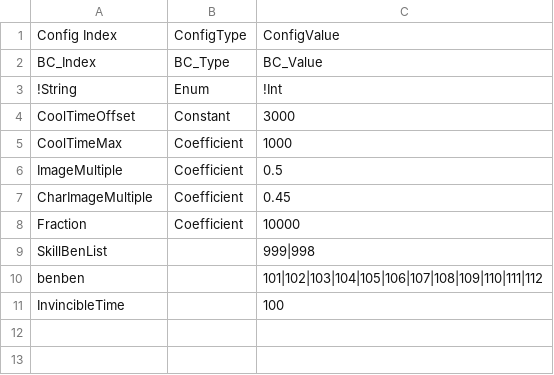
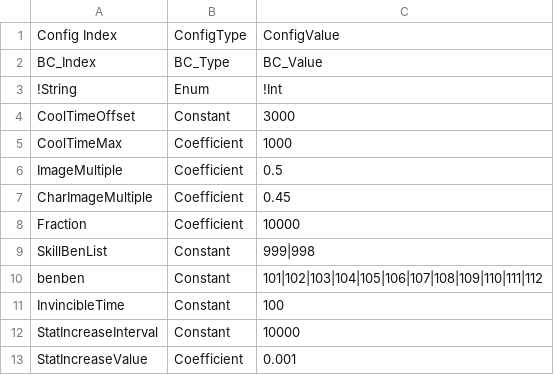
Before and after one commit to I-Need-Mac/Client, a CSV file: Assets/Resources/Table/BattleConfig.csv, drawn as a sheet.

Commit message:
Feat : StatIncreasement about time

```diff
--- a/Assets/Resources/Table/BattleConfig.csv
+++ b/Assets/Resources/Table/BattleConfig.csv
@@ -8,4 +8,6 @@ CharImageMultiple,Coefficient,0.45
 Fraction,Coefficient,10000
-SkillBenList,,999|998
-benben,,101|102|103|104|105|106|107|108|109|110|111|112
-InvincibleTime,,100
+SkillBenList,Constant,999|998
+benben,Constant,101|102|103|104|105|106|107|108|109|110|111|112
+InvincibleTime,Constant,100
+StatIncreaseInterval,Constant,10000
+StatIncreaseValue,Coefficient,0.001
```
